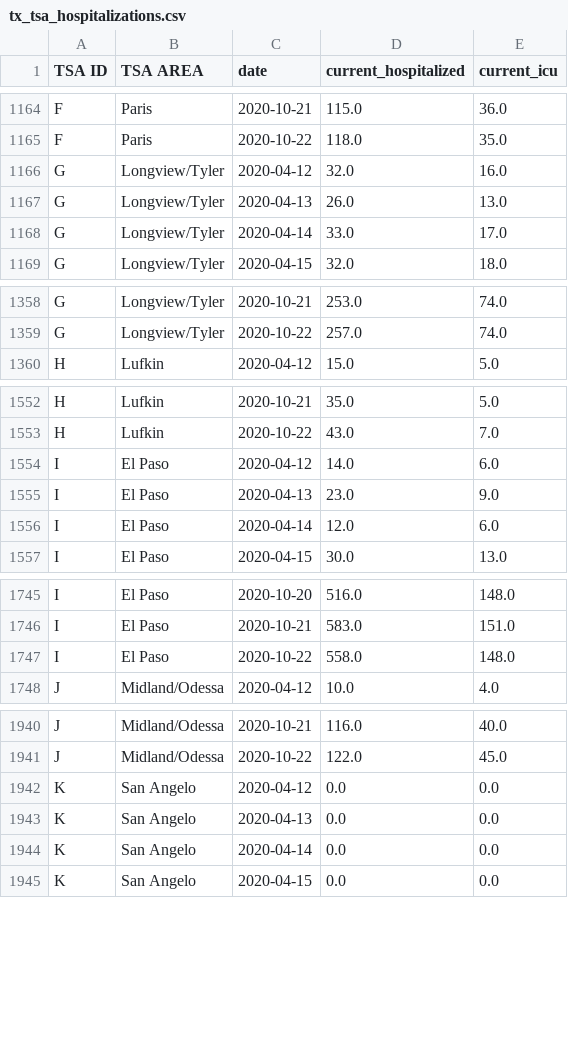
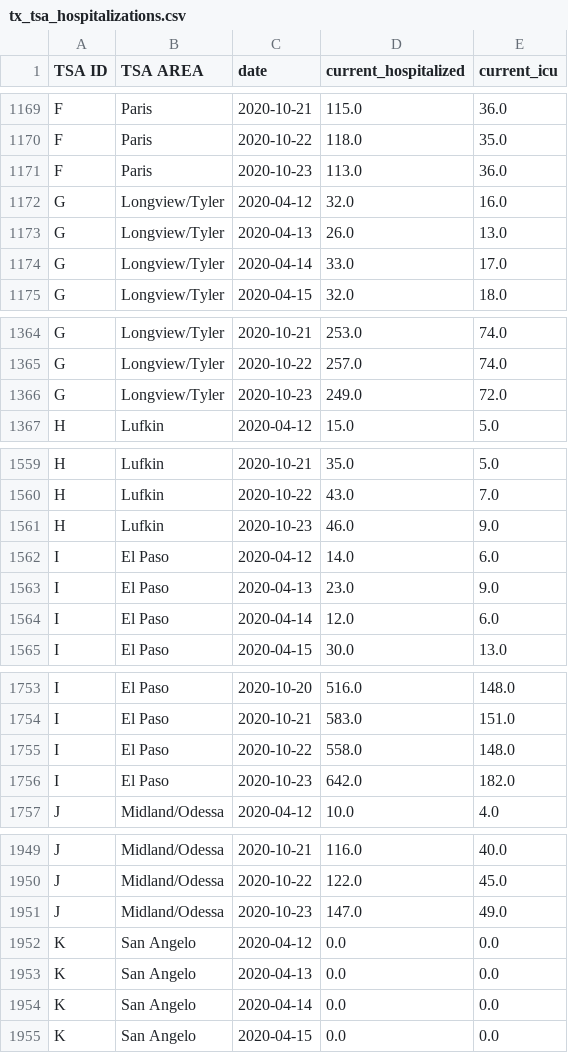
Before and after one commit to apiiro-snyk/covid-data-public, a CSV file: data/states/tx/tx_tsa_hospitalizations.csv, drawn as a sheet; only a part is shown, gaps mark what is left out; the diff covers the shown part only; the diff names each change by its address in the sheet, - before the commit and + after, or states it on an @@ line.

```diff
--- a/data/states/tx/tx_tsa_hospitalizations.csv
+++ b/data/states/tx/tx_tsa_hospitalizations.csv
+row 1171: F | Paris | 2020-10-23 | 113.0 | 36.0
+row 1366: G | Longview/Tyler | 2020-10-23 | 249.0 | 72.0
+row 1561: H | Lufkin | 2020-10-23 | 46.0 | 9.0
+row 1756: I | El Paso | 2020-10-23 | 642.0 | 182.0
+row 1951: J | Midland/Odessa | 2020-10-23 | 147.0 | 49.0
```
Also changed, not shown: 18 added rows elsewhere in this file, data/test-and-trace/state_data.csv, 11 other files.
